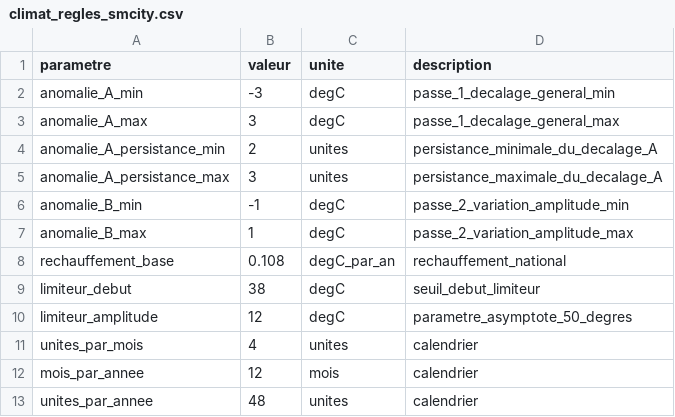
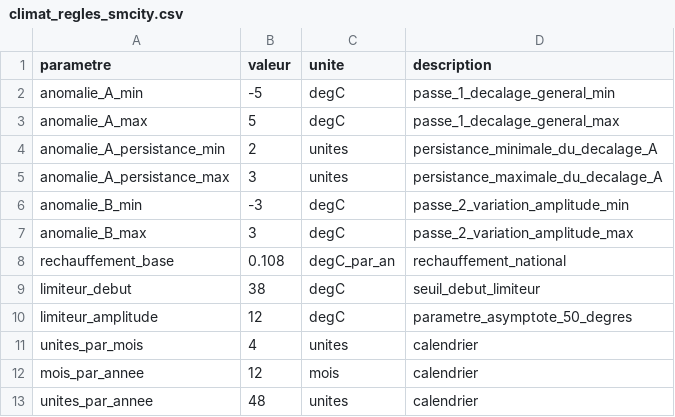
Before and after one commit to girxavier/MicropolisCore, a CSV file: content/micropolis/climate/climat_regles_smcity.csv, drawn as a sheet.

Commit message:
Restore agreed climate anomaly ranges

```diff
--- a/content/micropolis/climate/climat_regles_smcity.csv
+++ b/content/micropolis/climate/climat_regles_smcity.csv
@@ -1,8 +1,8 @@
 parametre,valeur,unite,description
-anomalie_A_min,-3,degC,passe_1_decalage_general_min
-anomalie_A_max,3,degC,passe_1_decalage_general_max
+anomalie_A_min,-5,degC,passe_1_decalage_general_min
+anomalie_A_max,5,degC,passe_1_decalage_general_max
 anomalie_A_persistance_min,2,unites,persistance_minimale_du_decalage_A
 anomalie_A_persistance_max,3,unites,persistance_maximale_du_decalage_A
-anomalie_B_min,-1,degC,passe_2_variation_amplitude_min
-anomalie_B_max,1,degC,passe_2_variation_amplitude_max
+anomalie_B_min,-3,degC,passe_2_variation_amplitude_min
+anomalie_B_max,3,degC,passe_2_variation_amplitude_max
 rechauffement_base,0.108,degC_par_an,rechauffement_national
```
